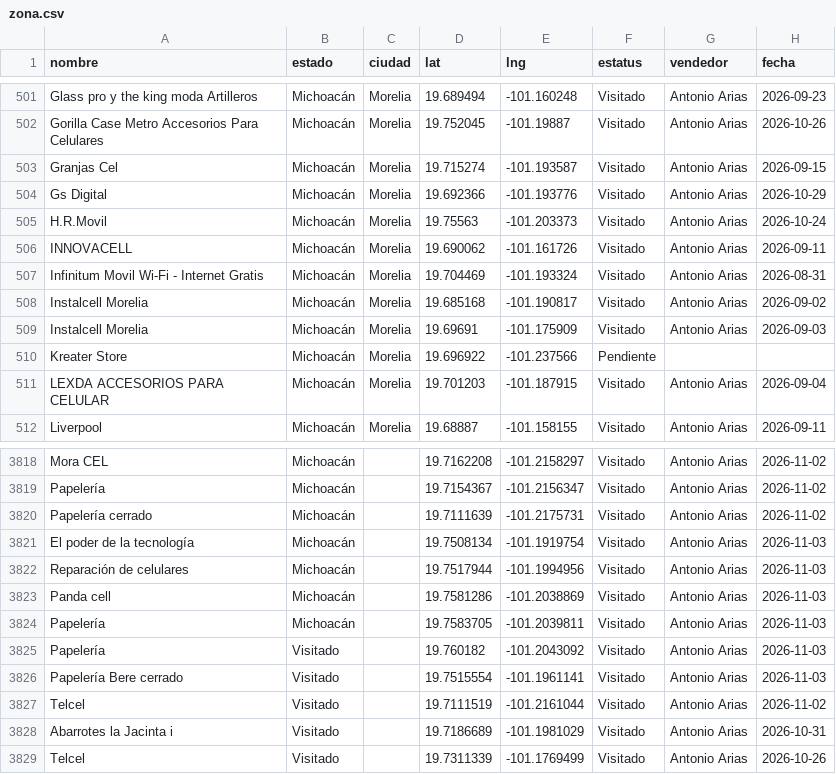
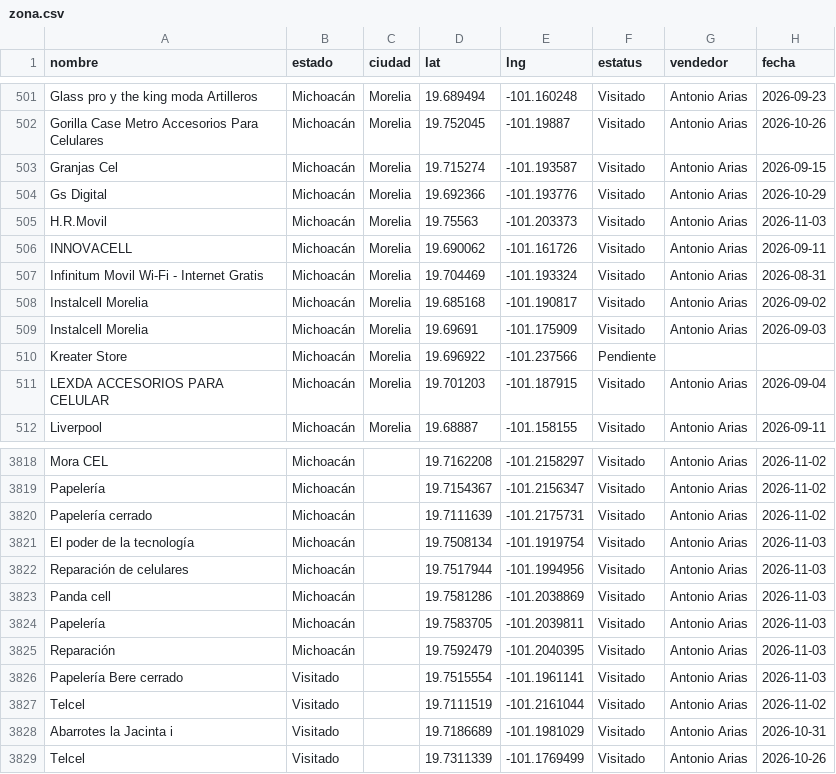
Before and after one commit to EduardoBandeliz/zona-eb, a CSV file: zona.csv, drawn as a sheet; only a part is shown, gaps mark what is left out.

Commit message:
zona.csv 03/Nov 13:32

```diff
--- a/zona.csv
+++ b/zona.csv
@@ -504,3 +504,3 @@ Granjas Cel,Michoacán,Morelia,19.715274,-101.193587,Visitado,Antonio Arias,2026
 Gs Digital,Michoacán,Morelia,19.692366,-101.193776,Visitado,Antonio Arias,2026-10-29
-H.R.Movil,Michoacán,Morelia,19.75563,-101.203373,Visitado,Antonio Arias,2026-10-24
+H.R.Movil,Michoacán,Morelia,19.75563,-101.203373,Visitado,Antonio Arias,2026-11-03
 INNOVACELL,Michoacán,Morelia,19.690062,-101.161726,Visitado,Antonio Arias,2026-09-11
@@ -3824,3 +3824,3 @@ Panda cell,Michoacán,,19.7581286,-101.2038869,Visitado,Antonio Arias,2026-11-03
 Papelería,Michoacán,,19.7583705,-101.2039811,Visitado,Antonio Arias,2026-11-03
-Papelería,Visitado,,19.760182,-101.2043092,Visitado,Antonio Arias,2026-11-03
+Reparación,Michoacán,,19.7592479,-101.2040395,Visitado,Antonio Arias,2026-11-03
 Papelería Bere cerrado,Visitado,,19.7515554,-101.1961141,Visitado,Antonio Arias,2026-11-03
```
